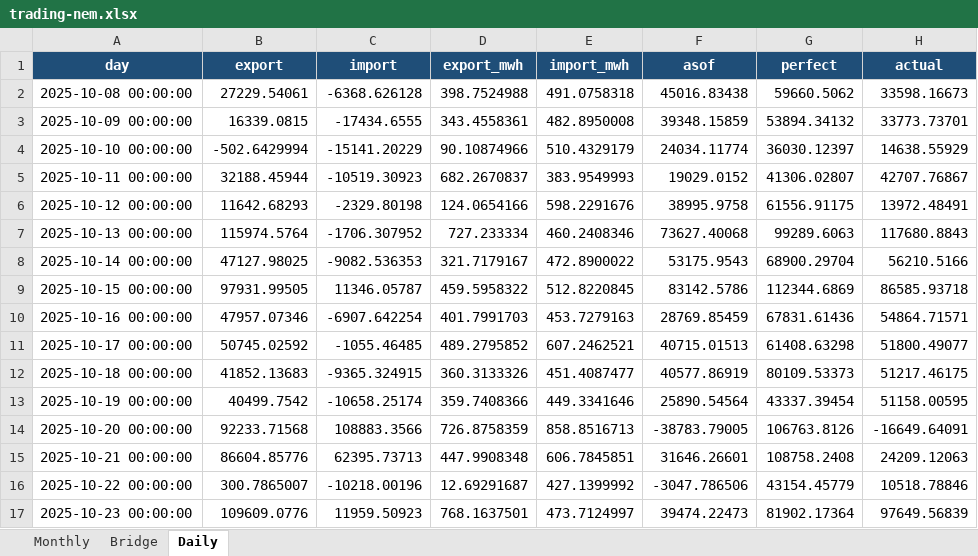
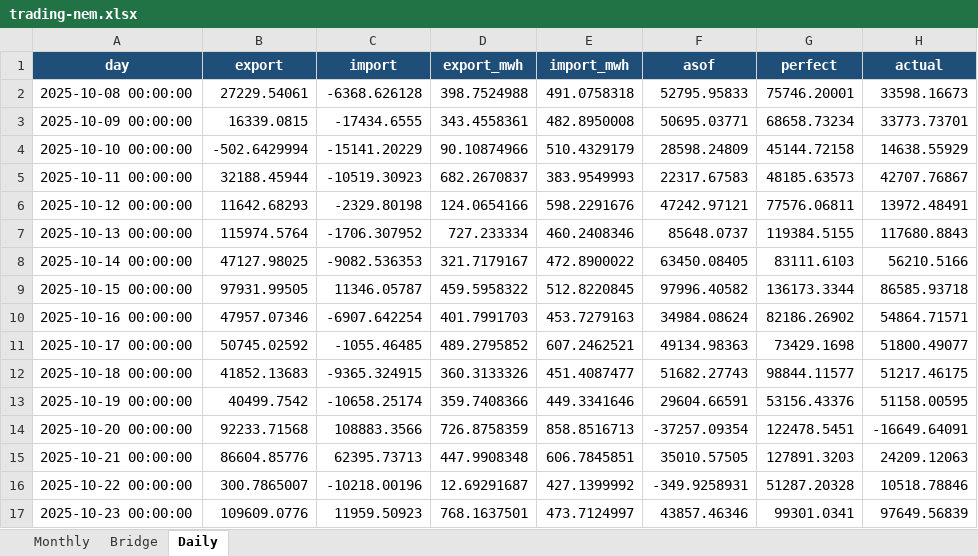
Before and after one commit to kwwaleszczynski-del/bess-reporting-kit, an Excel workbook: docs/report/trading-nem.xlsx, sheet Daily, drawn as a sheet; only a part is shown; values as stored, in another font and other column widths than the file's, no borders; the diff covers the shown part only; the diff names each change by its address in the sheet, - before the commit and + after, or states it on an @@ line.

```diff
--- a/docs/report/trading-nem.xlsx (sheet Daily)
+++ b/docs/report/trading-nem.xlsx (sheet Daily)
-F2 (asof): 45016.83438
+F2 (asof): 52795.95833
-G2 (perfect): 59660.5062
+G2 (perfect): 75746.20001
-F3 (asof): 39348.15859
+F3 (asof): 50695.03771
-G3 (perfect): 53894.34132
+G3 (perfect): 68658.73234
-F4 (asof): 24034.11774
+F4 (asof): 28598.24809
-G4 (perfect): 36030.12397
+G4 (perfect): 45144.72158
-F5 (asof): 19029.0152
+F5 (asof): 22317.67583
-G5 (perfect): 41306.02807
+G5 (perfect): 48185.63573
-F6 (asof): 38995.9758
+F6 (asof): 47242.97121
-G6 (perfect): 61556.91175
+G6 (perfect): 77576.06811
-F7 (asof): 73627.40068
+F7 (asof): 85648.0737
-G7 (perfect): 99289.6063
+G7 (perfect): 119384.5155
-F8 (asof): 53175.9543
+F8 (asof): 63450.08405
-G8 (perfect): 68900.29704
+G8 (perfect): 83111.6103
-F9 (asof): 83142.5786
+F9 (asof): 97996.40582
-G9 (perfect): 112344.6869
+G9 (perfect): 136173.3344
-F10 (asof): 28769.85459
+F10 (asof): 34984.08624
-G10 (perfect): 67831.61436
+G10 (perfect): 82186.26902
-F11 (asof): 40715.01513
+F11 (asof): 49134.98363
-G11 (perfect): 61408.63298
+G11 (perfect): 73429.1698
-F12 (asof): 40577.86919
+F12 (asof): 51682.27743
-G12 (perfect): 80109.53373
+G12 (perfect): 98844.11577
-F13 (asof): 25890.54564
+F13 (asof): 29604.66591
-G13 (perfect): 43337.39454
+G13 (perfect): 53156.43376
-F14 (asof): -38783.79005
+F14 (asof): -37257.09354
-G14 (perfect): 106763.8126
+G14 (perfect): 122478.5451
-F15 (asof): 31646.26601
+F15 (asof): 35010.57505
-G15 (perfect): 108758.2408
+G15 (perfect): 127891.3203
-F16 (asof): -3047.786506
+F16 (asof): -349.9258931
-G16 (perfect): 43154.45779
+G16 (perfect): 51287.20328
-F17 (asof): 39474.22473
+F17 (asof): 43857.46346
-G17 (perfect): 81902.17364
+G17 (perfect): 99301.0341
```
Also changed, not shown: 682 edited cells elsewhere in this sheet, sheet Monthly, sheet Bridge, docs/report/financial-example.xlsx, docs/report/strategies-example.xlsx, 44 other files.
